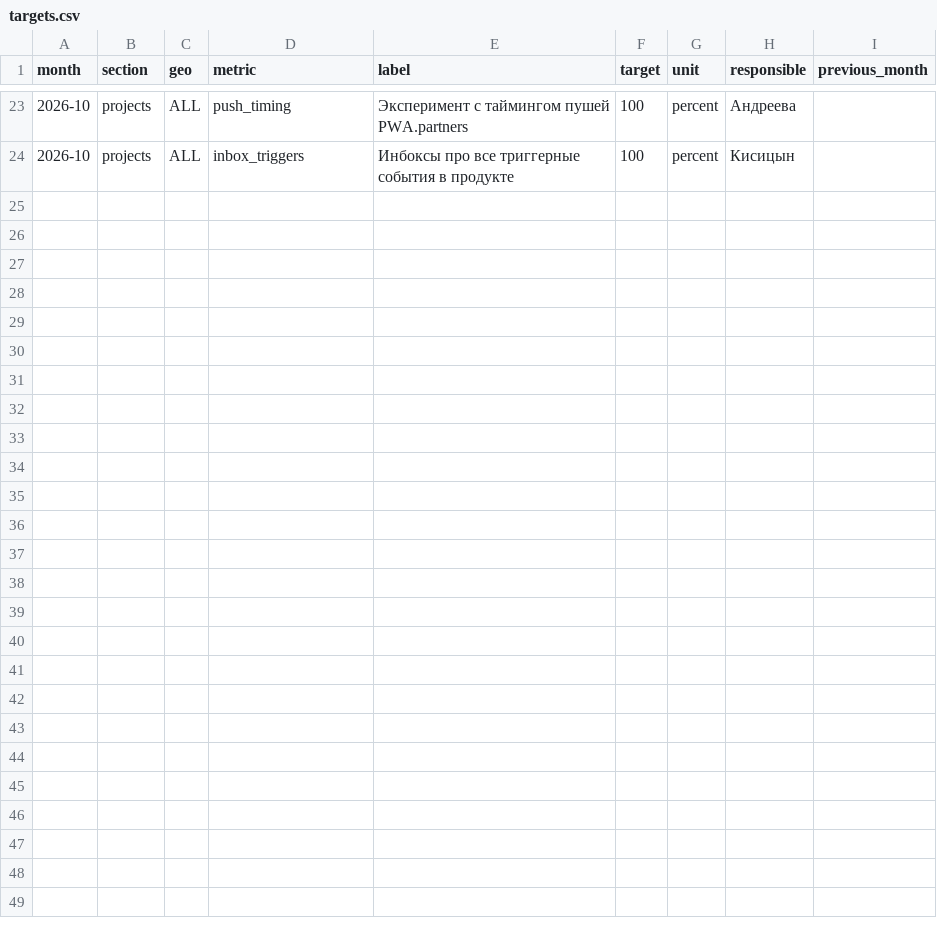
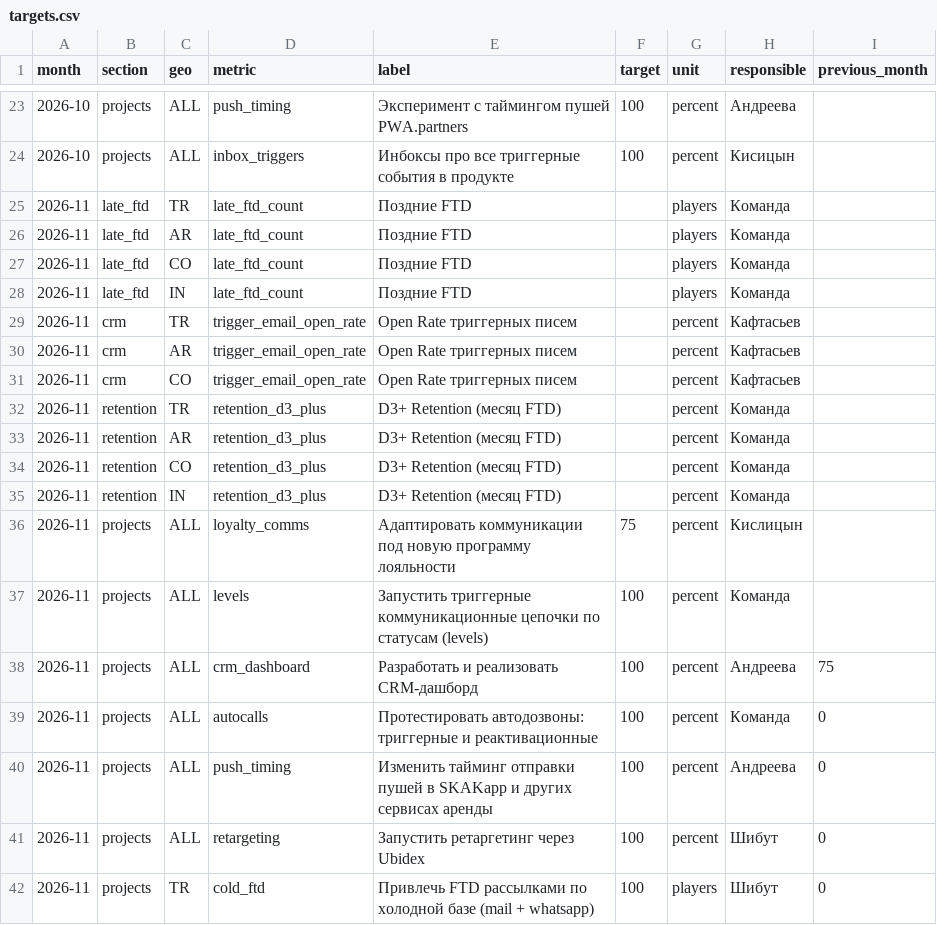
Before and after one commit to ketrinsmit666/dicebet-dashboard, a CSV file: targets.csv, drawn as a sheet; only a part is shown, gaps mark what is left out; the diff names each change by its address in the sheet, - before the commit and + after, or states it on an @@ line.

```diff
--- a/targets.csv
+++ b/targets.csv
+row 25: 2026-11 | late_ftd | TR | late_ftd_count | Поздние FTD |  | players | Команда
+row 26: 2026-11 | late_ftd | AR | late_ftd_count | Поздние FTD |  | players | Команда
+row 27: 2026-11 | late_ftd | CO | late_ftd_count | Поздние FTD |  | players | Команда
+row 28: 2026-11 | late_ftd | IN | late_ftd_count | Поздние FTD |  | players | Команда
+row 29: 2026-11 | crm | TR | trigger_email_open_rate | Open Rate триггерных писем |  | percent | Кафтасьев
+row 30: 2026-11 | crm | AR | trigger_email_open_rate | Open Rate триггерных писем |  | percent | Кафтасьев
+row 31: 2026-11 | crm | CO | trigger_email_open_rate | Open Rate триггерных писем |  | percent | Кафтасьев
+row 32: 2026-11 | retention | TR | retention_d3_plus | D3+ Retention (месяц FTD) |  | percent | Команда
+row 33: 2026-11 | retention | AR | retention_d3_plus | D3+ Retention (месяц FTD) |  | percent | Команда
+row 34: 2026-11 | retention | CO | retention_d3_plus | D3+ Retention (месяц FTD) |  | percent | Команда
+row 35: 2026-11 | retention | IN | retention_d3_plus | D3+ Retention (месяц FTD) |  | percent | Команда
+row 36: 2026-11 | projects | ALL | loyalty_comms | Адаптировать коммуникации под новую программу лояльности | 75 | percent | Кислицын
+row 37: 2026-11 | projects | ALL | levels | Запустить триггерные коммуникационные цепочки по статусам (levels) | 100 | percent | Команда
+row 38: 2026-11 | projects | ALL | crm_dashboard | Разработать и реализовать CRM-дашборд | 100 | percent | Андреева | 75
+row 39: 2026-11 | projects | ALL | autocalls | Протестировать автодозвоны: триггерные и реактивационные | 100 | percent | Команда | 0
+row 40: 2026-11 | projects | ALL | push_timing | Изменить тайминг отправки пушей в SKAKapp и других сервисах аренды | 100 | percent | Андреева | 0
+row 41: 2026-11 | projects | ALL | retargeting | Запустить ретаргетинг через Ubidex | 100 | percent | Шибут | 0
+row 42: 2026-11 | projects | TR | cold_ftd | Привлечь FTD рассылками по холодной базе (mail + whatsapp) | 100 | players | Шибут | 0
```
Also changed, not shown: 14 other files.
